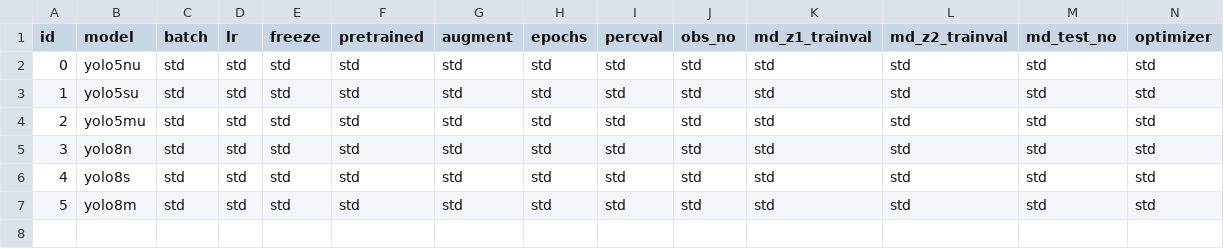
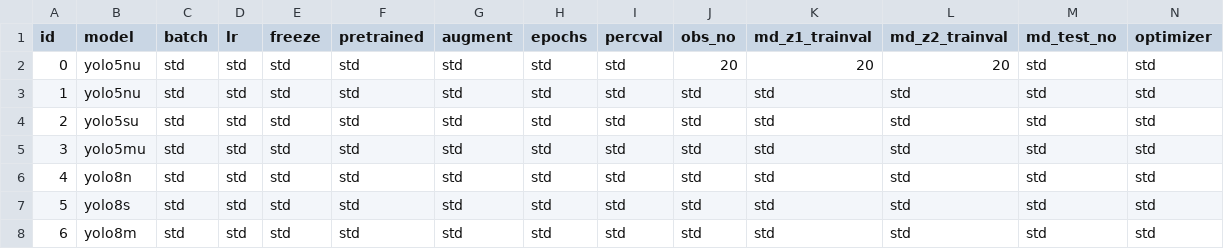
Before and after one commit to simoncarthew/MeerVision, a CSV file: ObjectDetection/Training/Parameters/yolo_test.csv, drawn as a sheet; only a part is shown; addresses are those after the commit; rows hold the shown columns only; the diff names each change by its address in the sheet, - before the commit and + after, or states it on an @@ line.

Commit message:
Added make new dataset to yolo test

```diff
--- a/ObjectDetection/Training/Parameters/yolo_test.csv
+++ b/ObjectDetection/Training/Parameters/yolo_test.csv
+row 2: 0 | yolo5nu | std | std | std | std | std | std | std | 20 | 20 | 20 | std | std
@@ column A (id) renumbered from row 3 down @@
```
